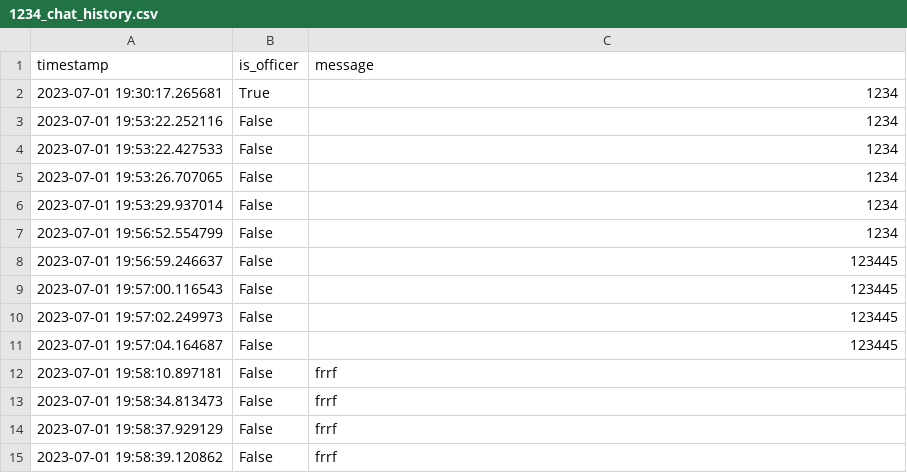
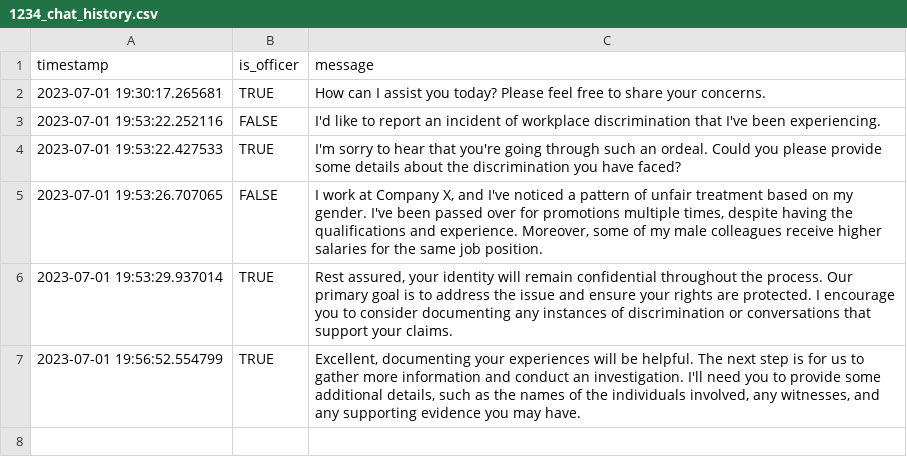
Before and after one commit to noahbu/ESG-Navigator, a CSV file: esg_navigator/data/chats/1234_chat_history.csv, drawn as a sheet.

```diff
--- a/esg_navigator/data/chats/1234_chat_history.csv
+++ b/esg_navigator/data/chats/1234_chat_history.csv
@@ -1,15 +1,7 @@
 timestamp;is_officer;message
-2023-07-01 19:30:17.265681;True;1234
-2023-07-01 19:53:22.252116;False;1234
-2023-07-01 19:53:22.427533;False;1234
-2023-07-01 19:53:26.707065;False;1234
-2023-07-01 19:53:29.937014;False;1234
-2023-07-01 19:56:52.554799;False;1234
-2023-07-01 19:56:59.246637;False;123445
-2023-07-01 19:57:00.116543;False;123445
-2023-07-01 19:57:02.249973;False;123445
-2023-07-01 19:57:04.164687;False;123445
-2023-07-01 19:58:10.897181;False;frrf
-2023-07-01 19:58:34.813473;False;frrf
-2023-07-01 19:58:37.929129;False;frrf
-2023-07-01 19:58:39.120862;False;frrf
+2023-07-01 19:30:17.265681;TRUE;How can I assist you today? Please feel free to share your concerns.
+2023-07-01 19:53:22.252116;FALSE;I'd like to report an incident of workplace discrimination that I've been experiencing.
+2023-07-01 19:53:22.427533;TRUE;I'm sorry to hear that you're going through such an ordeal. Could you please provide some details about the discrimination you have faced?
+2023-07-01 19:53:26.707065;FALSE;I work at Company X, and I've noticed a pattern of unfair treatment based on my gender. I've been passed over for promotions multiple times, despite having the qualifications and experience. Moreover, some of my male colleagues receive higher salaries for the same job position.
+2023-07-01 19:53:29.937014;TRUE;Rest assured, your identity will remain confidential throughout the process. Our primary goal is to address the issue and ensure your rights are protected. I encourage you to consider documenting any instances of discrimination or conversations that support your claims.
+2023-07-01 19:56:52.554799;TRUE;Excellent, documenting your experiences will be helpful. The next step is for us to gather more information and conduct an investigation. I'll need you to provide some additional details, such as the names of the individuals involved, any witnesses, and any supporting evidence you may have.
```
Also changed, not shown: esg_navigator/data/chats/696e72e21ae5b466_chat_history.csv, esg_navigator/data/complaints_db.csv, 11 other files.
